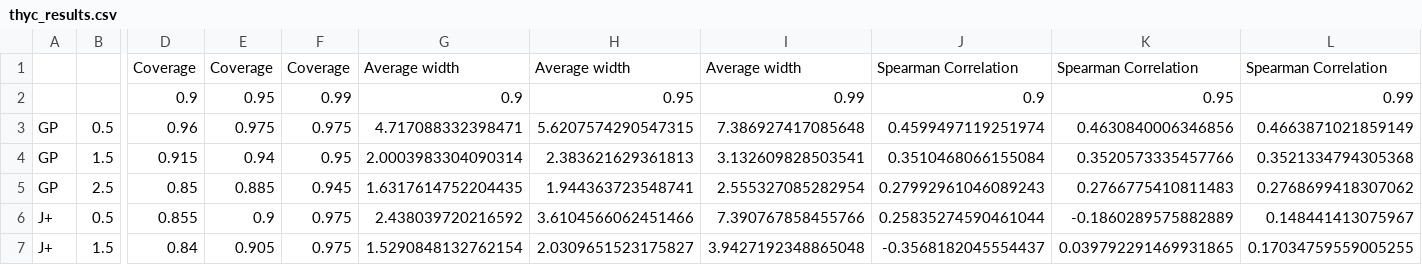
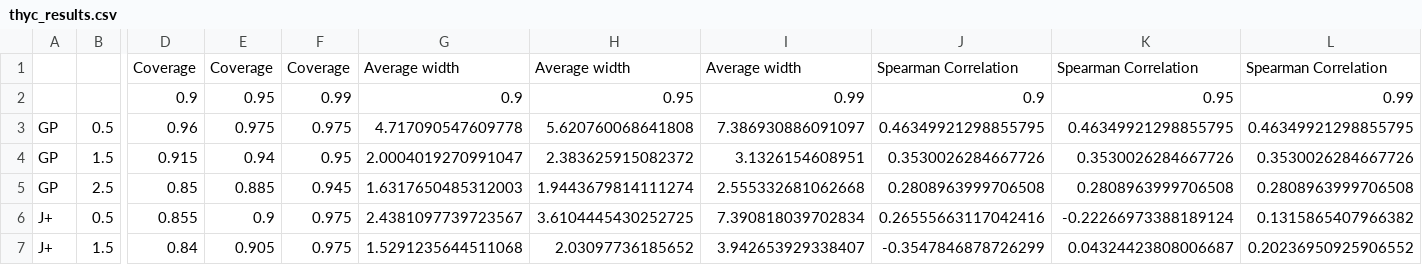
Before and after one commit to vincentblot28/conformalized_gp, a CSV file: paper_results/table_results/thyc_results.csv, drawn as a sheet; only a part is shown, gaps mark what is left out; the diff covers the shown part only; the diff names each change by its address in the sheet, - before the commit and + after, or states it on an @@ line.

Commit message:
UPD: thyc results with real mean and std

```diff
--- a/paper_results/table_results/thyc_results.csv
+++ b/paper_results/table_results/thyc_results.csv
-G3: 4.717088332398471
+G3: 4.717090547609778
-H3: 5.6207574290547315
+H3: 5.620760068641808
-I3: 7.386927417085648
+I3: 7.386930886091097
-J3: 0.4599497119251974
+J3: 0.46349921298855795
-K3: 0.4630840006346856
+K3: 0.46349921298855795
-L3: 0.4663871021859149
+L3: 0.46349921298855795
-G4: 2.0003983304090314
+G4: 2.0004019270991047
-H4: 2.383621629361813
+H4: 2.383625915082372
-I4: 3.132609828503541
+I4: 3.1326154608951
-J4: 0.3510468066155084
+J4: 0.3530026284667726
-K4: 0.3520573335457766
+K4: 0.3530026284667726
-L4: 0.3521334794305368
+L4: 0.3530026284667726
-G5: 1.6317614752204435
+G5: 1.6317650485312003
-H5: 1.944363723548741
+H5: 1.9443679814111274
-I5: 2.555327085282954
+I5: 2.555332681062668
-J5: 0.27992961046089243
+J5: 0.2808963999706508
-K5: 0.2766775410811483
+K5: 0.2808963999706508
-L5: 0.2768699418307062
+L5: 0.2808963999706508
-G6: 2.438039720216592
+G6: 2.4381097739723567
-H6: 3.6104566062451466
+H6: 3.6104445430252725
-I6: 7.390767858455766
+I6: 7.390818039702834
-J6: 0.25835274590461044
+J6: 0.26555663117042416
-K6: -0.1860289575882889
+K6: -0.22266973388189124
-L6: 0.148441413075967
+L6: 0.1315865407966382
-G7: 1.5290848132762154
+G7: 1.5291235644511068
-H7: 2.0309651523175827
+H7: 2.03097736185652
-I7: 3.9427192348865048
+I7: 3.942653929338407
-J7: -0.3568182045554437
+J7: -0.3547846878726299
-K7: 0.039792291469931865
+K7: 0.04324423808006687
-L7: 0.17034759559005255
+L7: 0.20236950925906552
```
Also changed, not shown: 133 edited cells elsewhere in this file.
